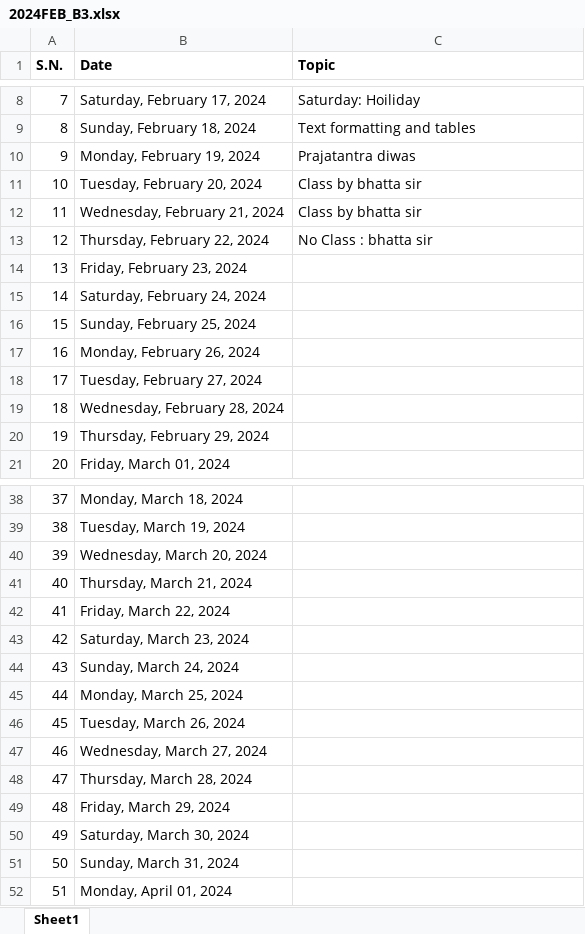
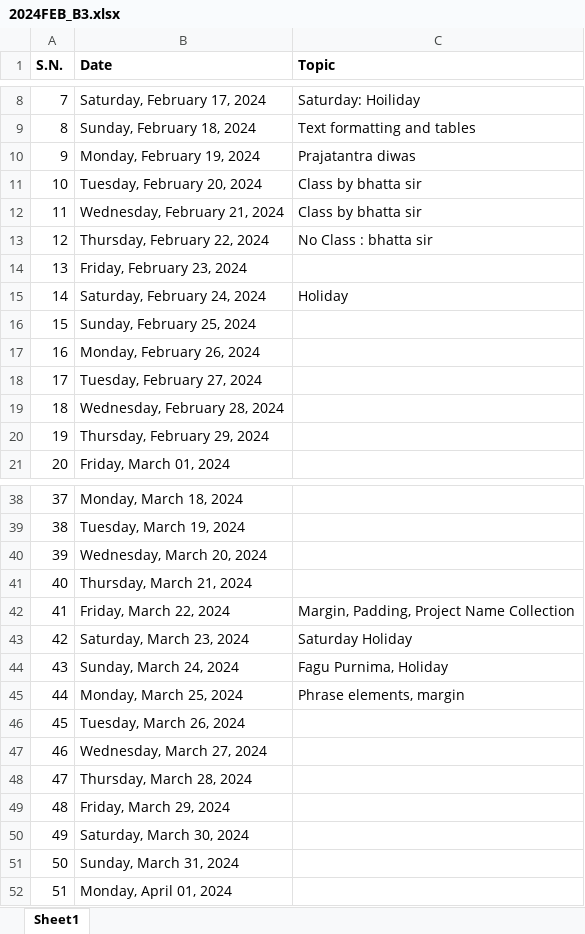
Before and after one commit to mallabiju/wt, an Excel workbook: 2024FEB_B3.xlsx, sheet Sheet1, drawn as a sheet; only a part is shown, gaps mark what is left out; values as stored, in another font and other column widths than the file's, no borders; the diff names each change by its address in the sheet, - before the commit and + after, or states it on an @@ line.

```diff
--- a/2024FEB_B3.xlsx (sheet Sheet1)
+++ b/2024FEB_B3.xlsx (sheet Sheet1)
-C15 (Topic): (empty)
+C15 (Topic): Holiday
-C42 (Topic): (empty)
+C42 (Topic): Margin, Padding, Project Name Collection
-C43 (Topic): (empty)
+C43 (Topic): Saturday Holiday
-C44 (Topic): (empty)
+C44 (Topic): Fagu Purnima, Holiday
-C45 (Topic): (empty)
+C45 (Topic): Phrase elements, margin
```
Also changed, not shown: 6 other files.
